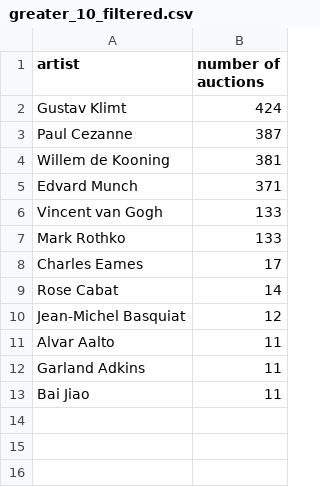
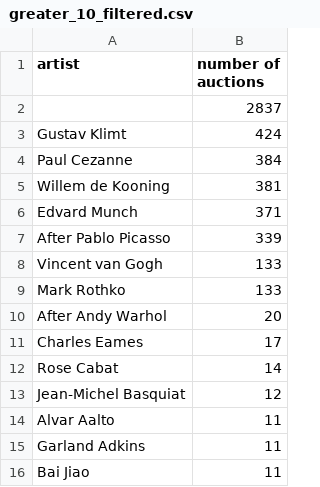
Before and after one commit to giorgiacrosilla/reputationera, a CSV file: docs/data/greater_10_filtered.csv, drawn as a sheet.

```diff
--- a/docs/data/greater_10_filtered.csv
+++ b/docs/data/greater_10_filtered.csv
@@ -1,8 +1,11 @@
 artist,number of auctions
+,2837
 Gustav Klimt,424
-Paul Cezanne,387
+Paul Cezanne,384
 Willem de Kooning,381
 Edvard Munch,371
+After  Pablo Picasso,339
 Vincent van Gogh,133
 Mark Rothko,133
+After  Andy Warhol,20
 Charles Eames,17
```
Also changed, not shown: 2 other files.
